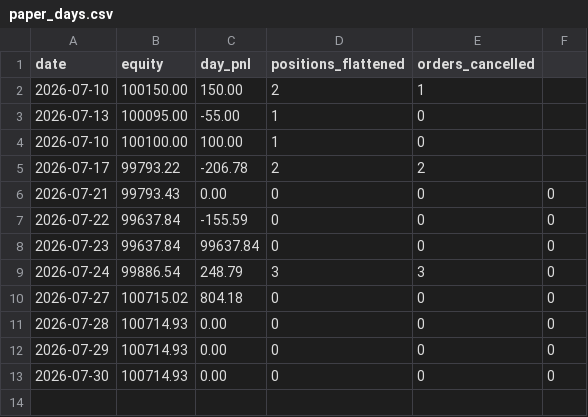
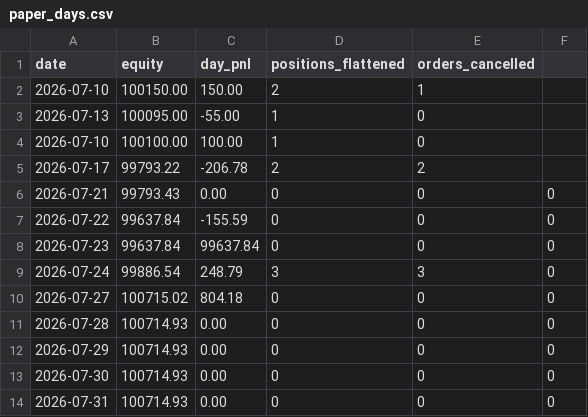
Before and after one commit to burugupallyprem-coder/Kalshi_bot, a CSV file: data/paper_days.csv, drawn as a sheet.

Commit message:
paper log 20260731T194503Z

```diff
--- a/data/paper_days.csv
+++ b/data/paper_days.csv
@@ -13 +13,2 @@ date,equity,day_pnl,positions_flattened,orders_cancelled
 2026-07-30,100714.93,0.00,0,0,0
+2026-07-31,100714.93,0.00,0,0,0
```
Also changed, not shown: 2 other files.
